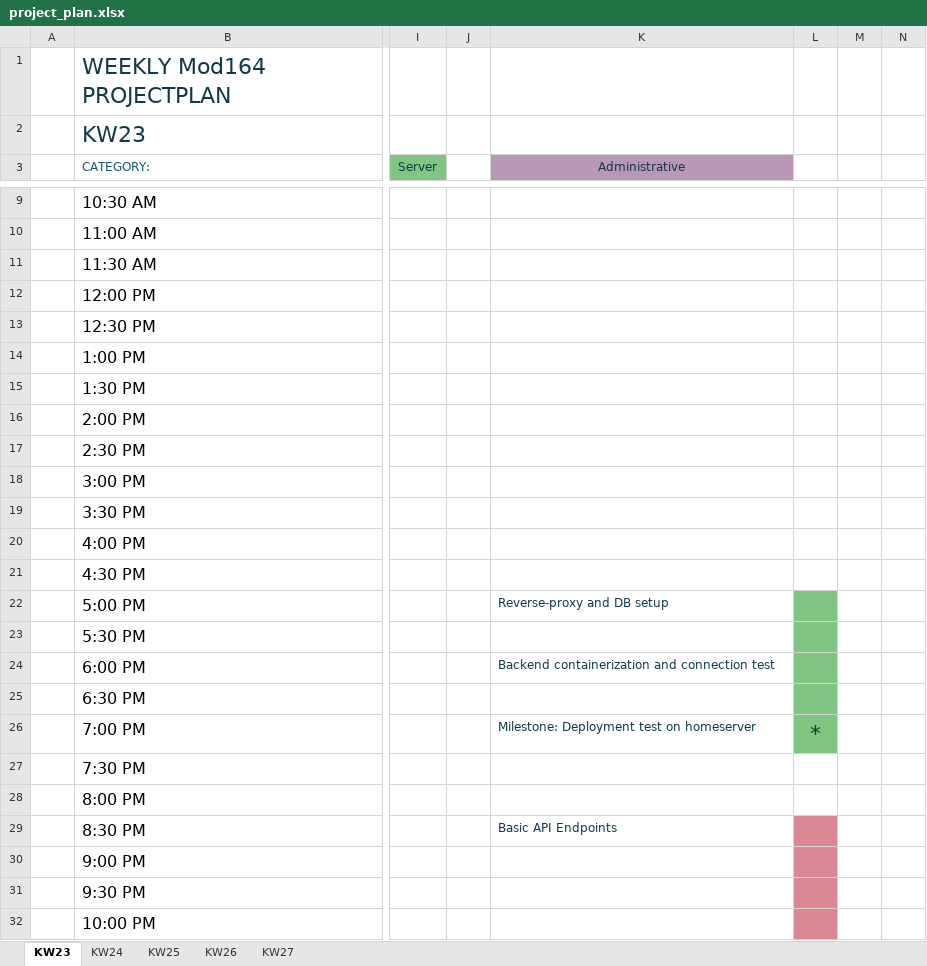
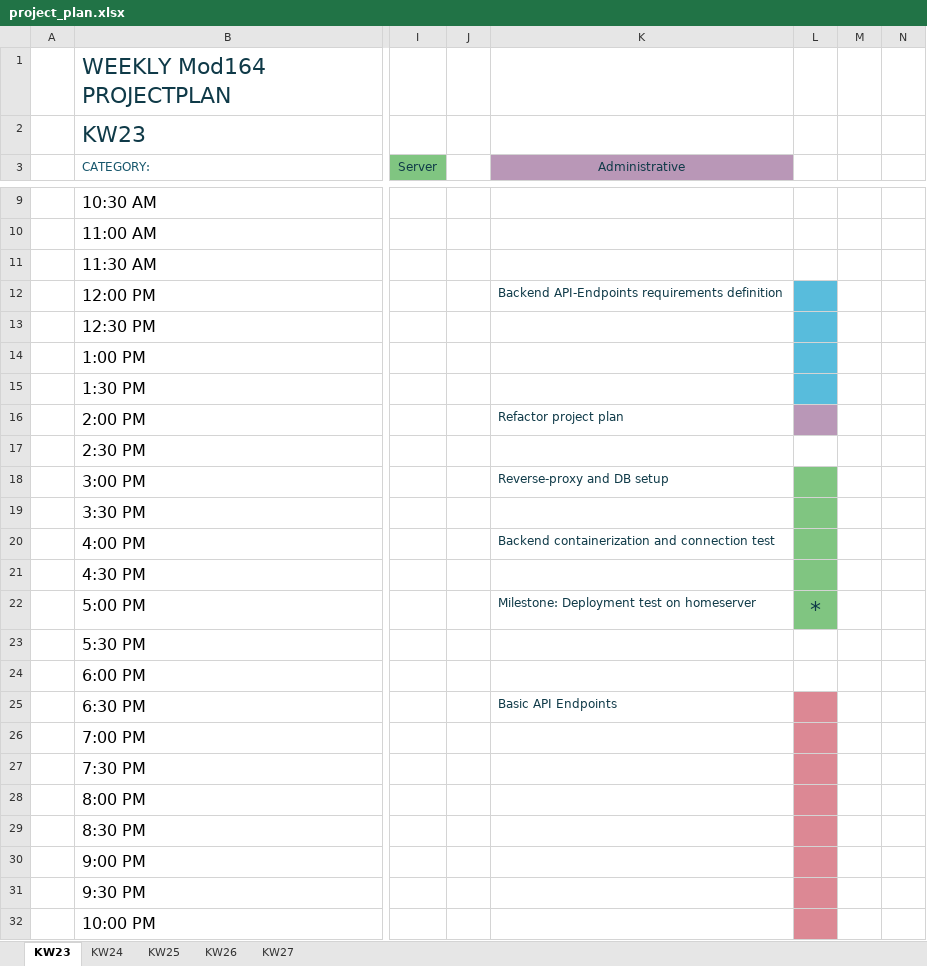
Before and after one commit to daniel-bernet/nhb-app-backend, an Excel workbook: documentation/project_plan.xlsx, sheet KW23, drawn as a sheet; only a part is shown, gaps mark what is left out; values as stored, in another font and other column widths than the file's, no borders; conditional formats and table styles not drawn; the diff names each change by its address in the sheet, - before the commit and + after, or states it on an @@ line.

```diff
--- a/documentation/project_plan.xlsx (sheet KW23)
+++ b/documentation/project_plan.xlsx (sheet KW23)
-K12 (Administrative): (empty)
+K12 (Administrative): Backend API-Endpoints requirements definition
-L12:L15 fill: none
+L12:L15 fill: #58BCDC
-K16 (Administrative): (empty)
+K16 (Administrative): Refactor project plan
-L16 fill: none
+L16 fill: #B997B7
-K18 (Administrative): (empty)
+K18 (Administrative): Reverse-proxy and DB setup
-L18:L21 fill: none
+L18:L21 fill: #80C581
-K20 (Administrative): (empty)
+K20 (Administrative): Backend containerization and connection test
-K22 (Administrative): Reverse-proxy and DB setup
+K22 (Administrative): Milestone: Deployment test on homeserver
-L22: (empty)
+L22: *
-L23:L24 fill: #80C581
+L23:L24 fill: none
-K24 (Administrative): Backend containerization and connection test
+K24 (Administrative): (empty)
-K25 (Administrative): (empty)
+K25 (Administrative): Basic API Endpoints
-L25:L26 fill: #80C581
+L25:L26 fill: #DC8894
-K26 (Administrative): Milestone: Deployment test on homeserver
+K26 (Administrative): (empty)
-L26: *
+L26: (empty)
-L27:L28 fill: none
+L27:L28 fill: #DC8894
-K29 (Administrative): Basic API Endpoints
+K29 (Administrative): (empty)
```
Also changed, not shown: 2 other files.
